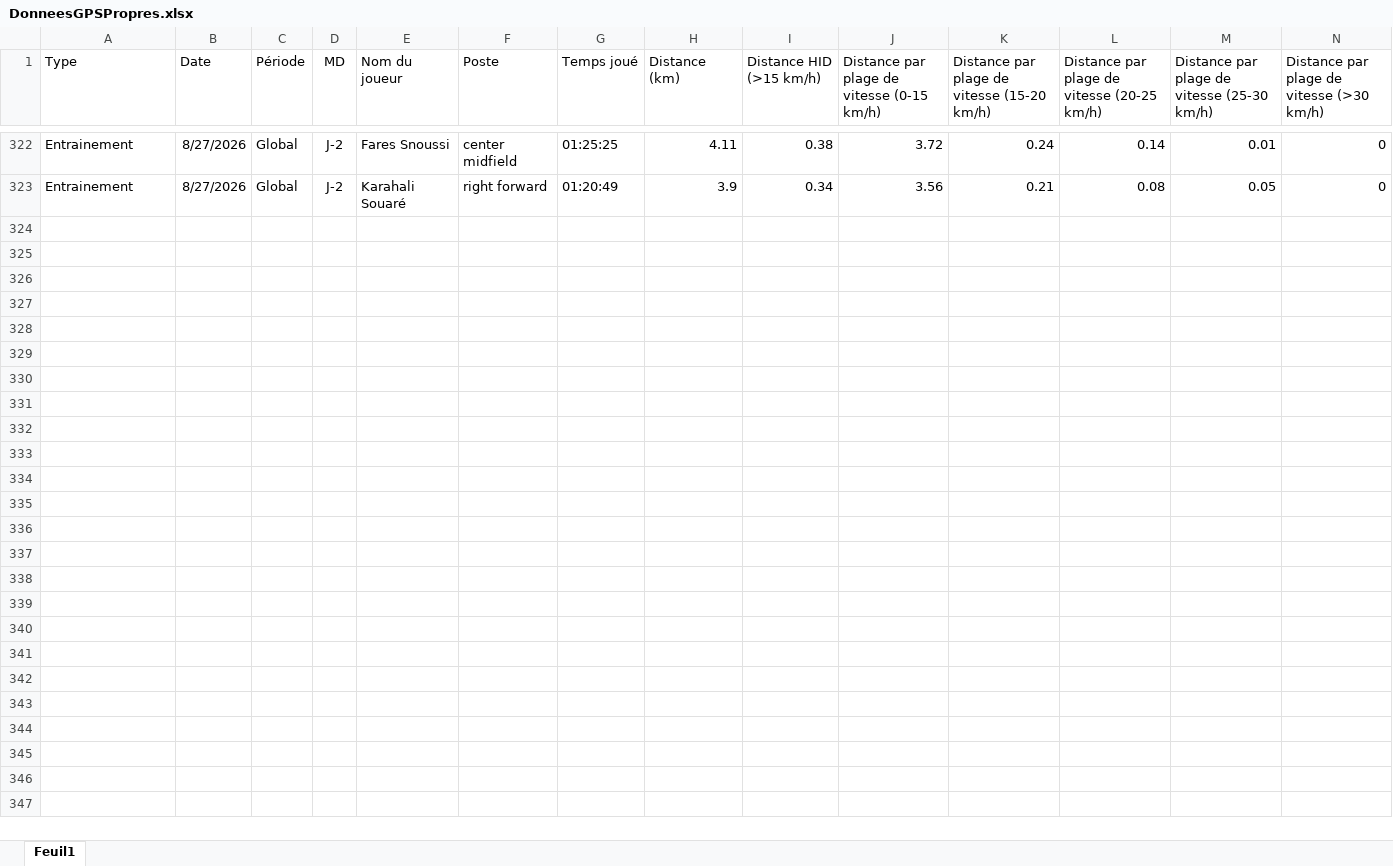
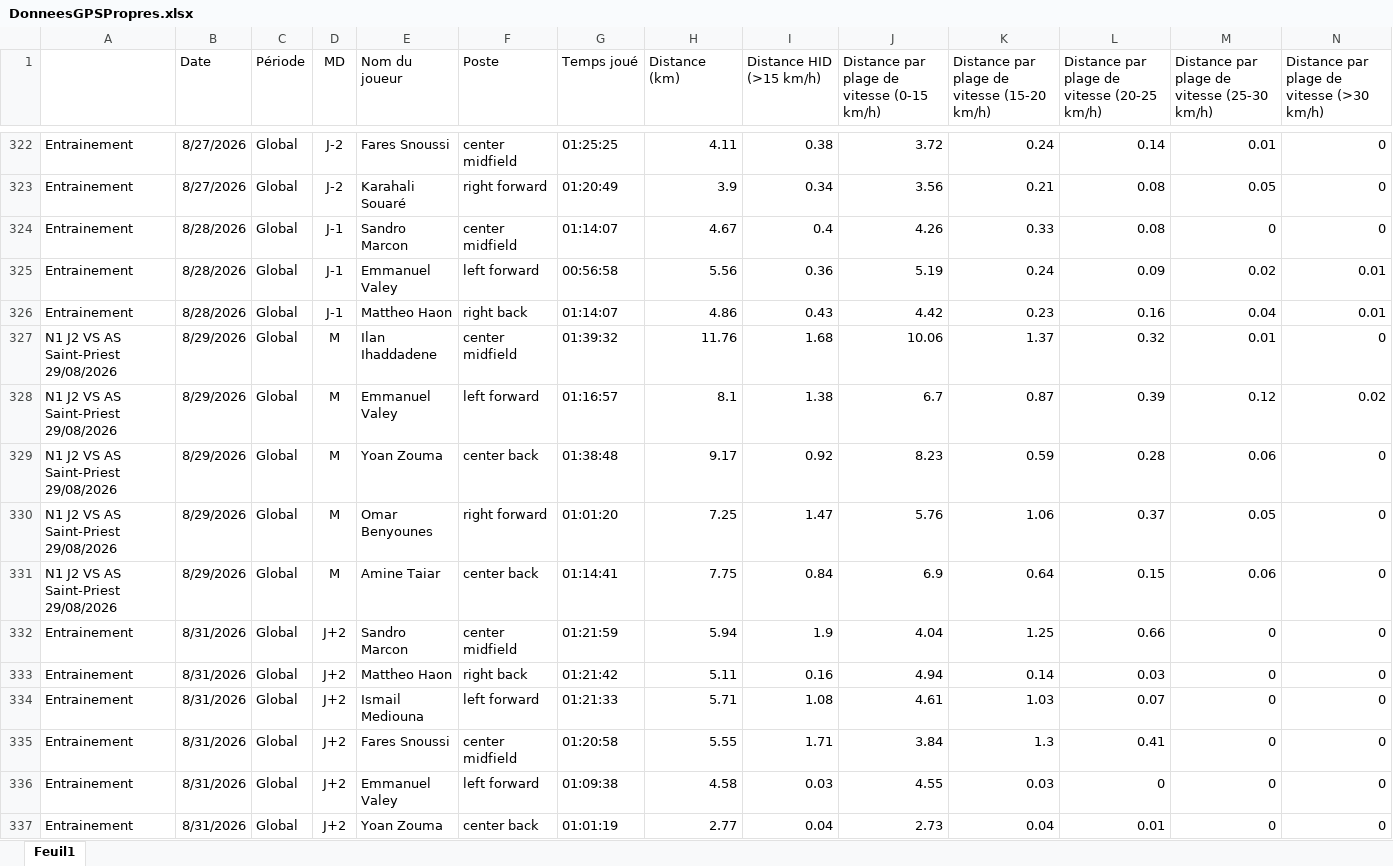
Before and after one commit to Chris15100/lld-app, an Excel workbook: data/2026-2027/DonneesGPSPropres.xlsx, sheet Feuil1, drawn as a sheet; only a part is shown, gaps mark what is left out; values as stored, in another font and other column widths than the file's, no borders; rows hold the shown columns only; the diff names each change by its address in the sheet, - before the commit and + after, or states it on an @@ line.

```diff
--- a/data/2026-2027/DonneesGPSPropres.xlsx (sheet Feuil1)
+++ b/data/2026-2027/DonneesGPSPropres.xlsx (sheet Feuil1)
-A1: Type
+A1: (empty)
+row 324: Entrainement | 8/28/2026 | Global | J-1 | Sandro Marcon | center midfield | 01:14:07 | 4.67 | 0.4 | 4.26 | 0.33 | 0.08 | 0 | 0
+row 325: Entrainement | 8/28/2026 | Global | J-1 | Emmanuel Valey | left forward | 00:56:58 | 5.56 | 0.36 | 5.19 | 0.24 | 0.09 | 0.02 | 0.01
+row 326: Entrainement | 8/28/2026 | Global | J-1 | Mattheo Haon | right back | 01:14:07 | 4.86 | 0.43 | 4.42 | 0.23 | 0.16 | 0.04 | 0.01
+row 327: N1 J2 VS AS Saint-Priest 29/08/2026 | 8/29/2026 | Global | M | Ilan Ihaddadene | center midfield | 01:39:32 | 11.76 | 1.68 | 10.06 | 1.37 | 0.32 | 0.01 | 0
+row 328: N1 J2 VS AS Saint-Priest 29/08/2026 | 8/29/2026 | Global | M | Emmanuel Valey | left forward | 01:16:57 | 8.1 | 1.38 | 6.7 | 0.87 | 0.39 | 0.12 | 0.02
+row 329: N1 J2 VS AS Saint-Priest 29/08/2026 | 8/29/2026 | Global | M | Yoan Zouma | center back | 01:38:48 | 9.17 | 0.92 | 8.23 | 0.59 | 0.28 | 0.06 | 0
+row 330: N1 J2 VS AS Saint-Priest 29/08/2026 | 8/29/2026 | Global | M | Omar Benyounes | right forward | 01:01:20 | 7.25 | 1.47 | 5.76 | 1.06 | 0.37 | 0.05 | 0
+row 331: N1 J2 VS AS Saint-Priest 29/08/2026 | 8/29/2026 | Global | M | Amine Taiar | center back | 01:14:41 | 7.75 | 0.84 | 6.9 | 0.64 | 0.15 | 0.06 | 0
+row 332: Entrainement | 8/31/2026 | Global | J+2 | Sandro Marcon | center midfield | 01:21:59 | 5.94 | 1.9 | 4.04 | 1.25 | 0.66 | 0 | 0
+row 333: Entrainement | 8/31/2026 | Global | J+2 | Mattheo Haon | right back | 01:21:42 | 5.11 | 0.16 | 4.94 | 0.14 | 0.03 | 0 | 0
+row 334: Entrainement | 8/31/2026 | Global | J+2 | Ismail Mediouna | left forward | 01:21:33 | 5.71 | 1.08 | 4.61 | 1.03 | 0.07 | 0 | 0
+row 335: Entrainement | 8/31/2026 | Global | J+2 | Fares Snoussi | center midfield | 01:20:58 | 5.55 | 1.71 | 3.84 | 1.3 | 0.41 | 0 | 0
+row 336: Entrainement | 8/31/2026 | Global | J+2 | Emmanuel Valey | left forward | 01:09:38 | 4.58 | 0.03 | 4.55 | 0.03 | 0 | 0 | 0
+row 337: Entrainement | 8/31/2026 | Global | J+2 | Yoan Zouma | center back | 01:01:19 | 2.77 | 0.04 | 2.73 | 0.04 | 0.01 | 0 | 0
```
Also changed, not shown: data/2026-2027/Pré-séance.xlsx, data/2026-2027/Présences.xlsx, 1 other file.
